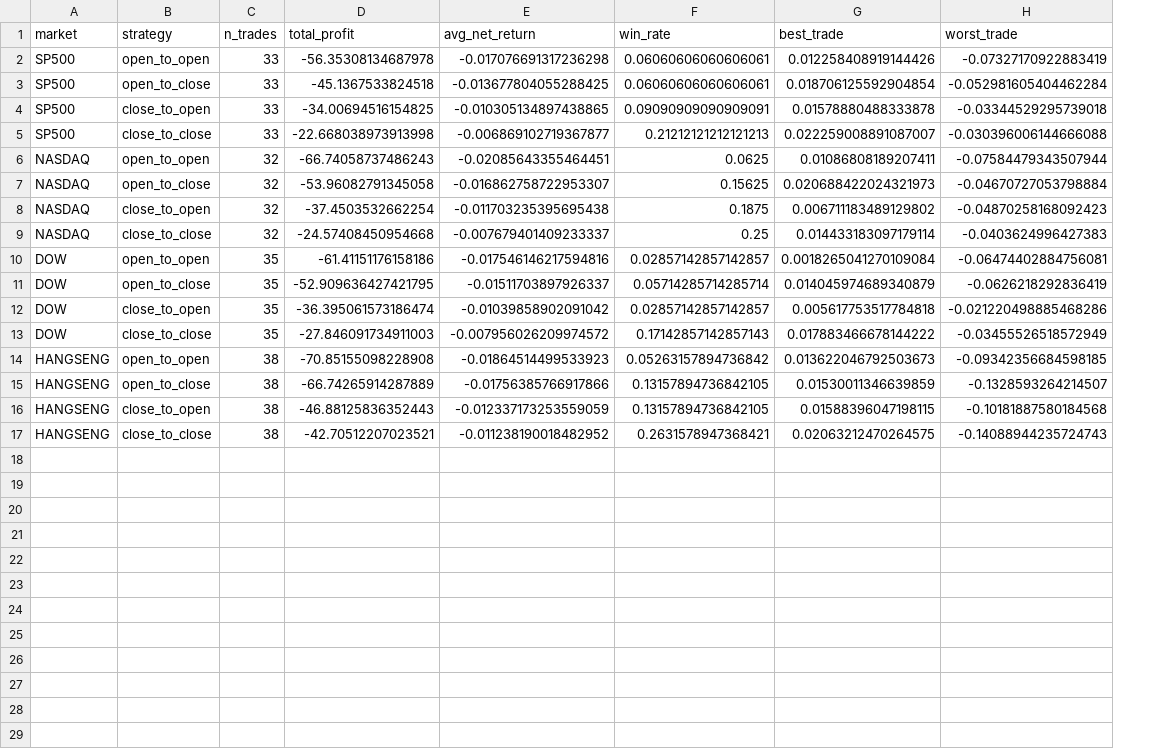
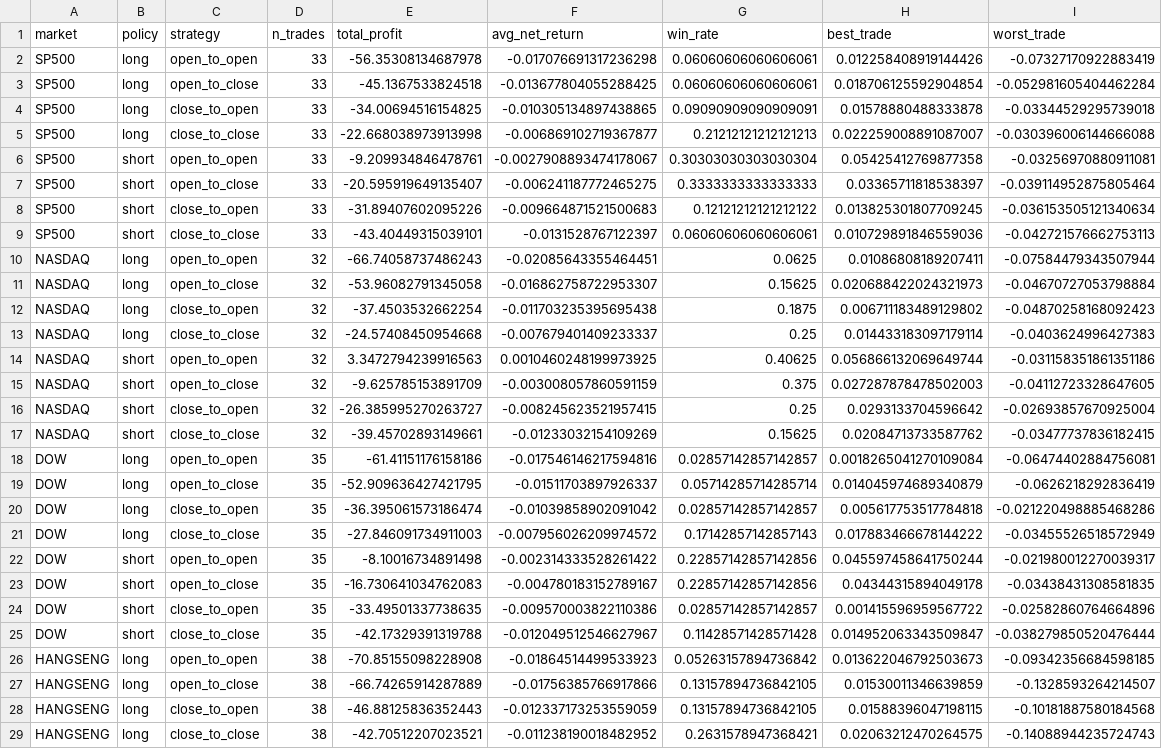
Before and after one commit to H-Jamieu/Self_study, a CSV file: output/summary_independent.csv, drawn as a sheet; only a part is shown; the diff covers the shown part only; the diff names each change by its address in the sheet, - before the commit and + after, or states it on an @@ line.

```diff
--- a/output/summary_independent.csv
+++ b/output/summary_independent.csv
+column B (policy), rows 2-5: all long; rows 10-13: all long; rows 18-21: all long; rows 26-29: all long
+row 6: SP500 | short | open_to_open | 33 | -9.209934846478761 | -0.0027908893474178067 | 0.30303030303030304 | 0.05425412769877358 | -0.03256970880911081
+row 7: SP500 | short | open_to_close | 33 | -20.595919649135407 | -0.006241187772465275 | 0.3333333333333333 | 0.03365711818538397 | -0.039114952875805464
+row 8: SP500 | short | close_to_open | 33 | -31.89407602095226 | -0.009664871521500683 | 0.12121212121212122 | 0.013825301807709245 | -0.036153505121340634
+row 9: SP500 | short | close_to_close | 33 | -43.40449315039101 | -0.0131528767122397 | 0.06060606060606061 | 0.010729891846559036 | -0.042721576662753113
+row 14: NASDAQ | short | open_to_open | 32 | 3.3472794239916563 | 0.0010460248199973925 | 0.40625 | 0.056866132069649744 | -0.031158351861351186
+row 15: NASDAQ | short | open_to_close | 32 | -9.625785153891709 | -0.003008057860591159 | 0.375 | 0.027287878478502003 | -0.04112723328647605
+row 16: NASDAQ | short | close_to_open | 32 | -26.385995270263727 | -0.008245623521957415 | 0.25 | 0.0293133704596642 | -0.02693857670925004
+row 17: NASDAQ | short | close_to_close | 32 | -39.45702893149661 | -0.01233032154109269 | 0.15625 | 0.02084713733587762 | -0.03477737836182415
+row 22: DOW | short | open_to_open | 35 | -8.10016734891498 | -0.002314333528261422 | 0.22857142857142856 | 0.045597458641750244 | -0.021980012270039317
+row 23: DOW | short | open_to_close | 35 | -16.730641034762083 | -0.004780183152789167 | 0.22857142857142856 | 0.04344315894049178 | -0.03438431308581835
+row 24: DOW | short | close_to_open | 35 | -33.49501337738635 | -0.009570003822110386 | 0.02857142857142857 | 0.001415596959567722 | -0.02582860764664896
+row 25: DOW | short | close_to_close | 35 | -42.17329391319788 | -0.012049512546627967 | 0.11428571428571428 | 0.014952063343509847 | -0.038279850520476444
```
Also changed, not shown: 4 added rows elsewhere in this file, output/DOW/trades.csv, output/HANGSENG/trades.csv, 14 other files.
